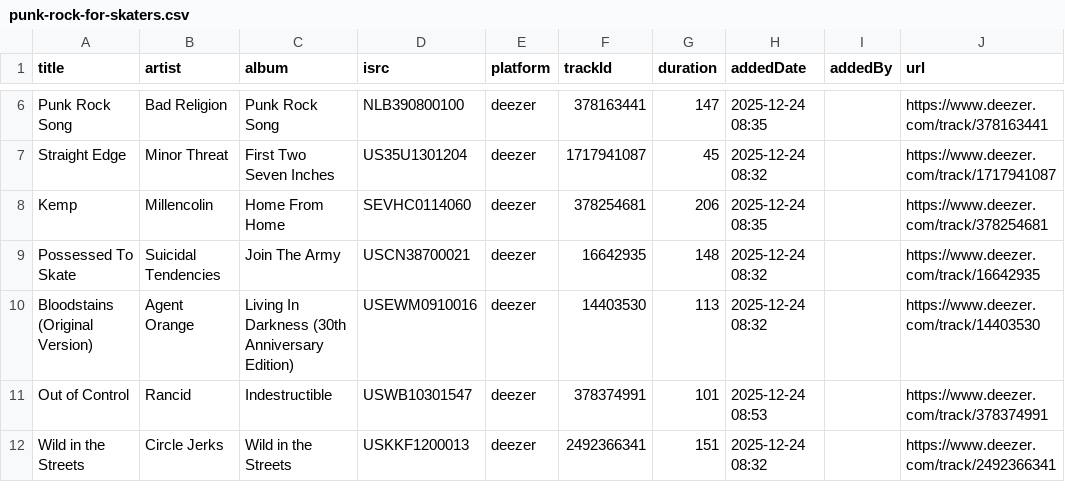
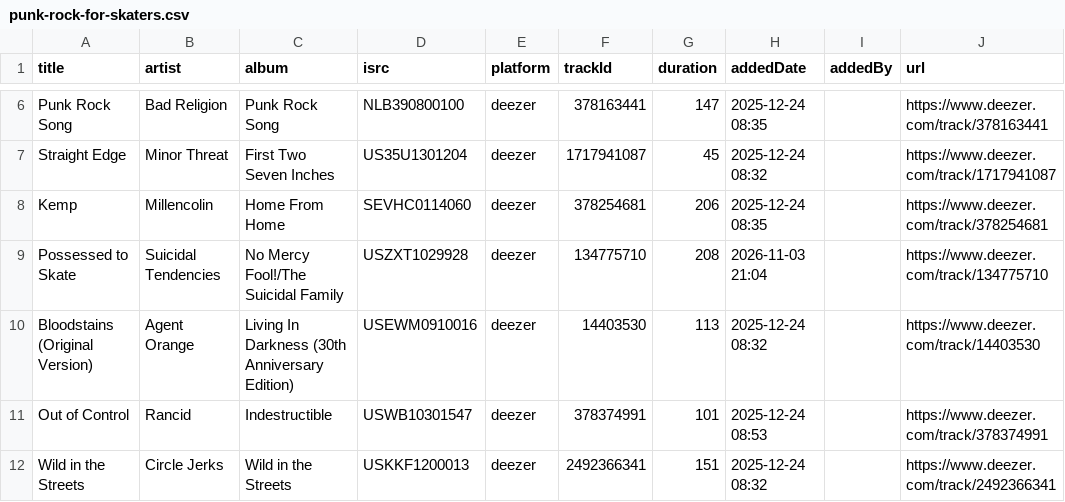
Before and after one commit to bukkai/MixtapeCollective, a CSV file: tracklists/punk-rock-for-skaters.csv, drawn as a sheet; only a part is shown, gaps mark what is left out.

```diff
--- a/tracklists/punk-rock-for-skaters.csv
+++ b/tracklists/punk-rock-for-skaters.csv
@@ -8,3 +8,3 @@
 Kemp,Millencolin,"Home From Home",SEVHC0114060,deezer,378254681,206,"2025-12-24 08:35",,https://www.deezer.com/track/378254681
-"Possessed To Skate","Suicidal Tendencies","Join The Army",USCN38700021,deezer,16642935,148,"2025-12-24 08:32",,https://www.deezer.com/track/16642935
+"Possessed to Skate","Suicidal Tendencies","No Mercy Fool!/The Suicidal Family",USZXT1029928,deezer,134775710,208,"2026-11-03 21:04",,https://www.deezer.com/track/134775710
 "Bloodstains (Original Version)","Agent Orange","Living In Darkness (30th Anniversary Edition)",USEWM0910016,deezer,14403530,113,"2025-12-24 08:32",,https://www.deezer.com/track/14403530
```
Also changed, not shown: tracklists/dark-mode-drift.csv, tracklists/nieuw-nederlands-punk.csv, 3 other files.
